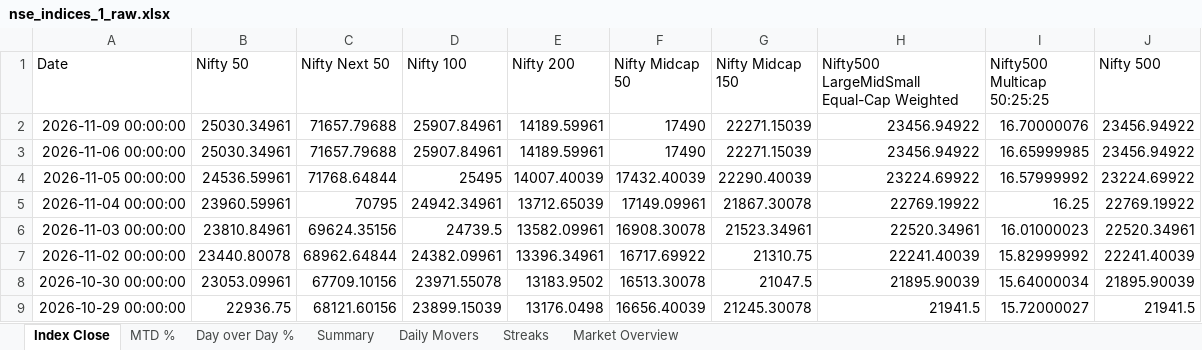
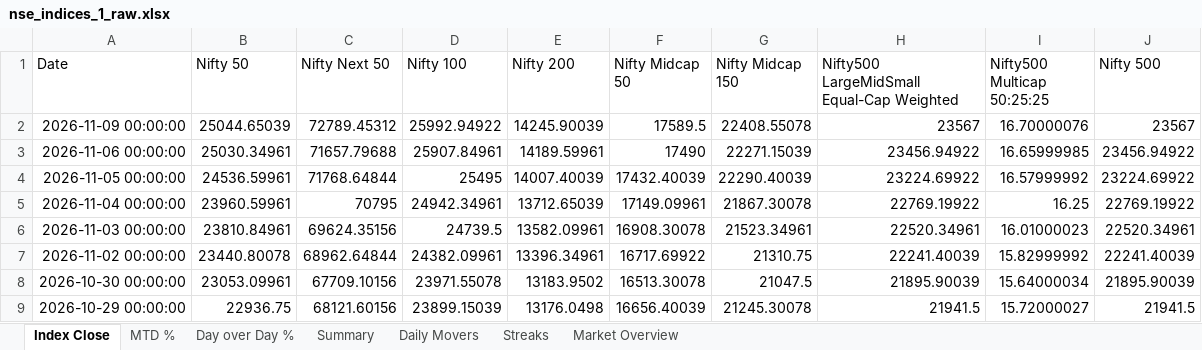
Before and after one commit to rahulshirke7951/nse.indices.a1, an Excel workbook: nse_indices_1_raw.xlsx, sheet Index Close, drawn as a sheet; only a part is shown; values as stored, in another font and other column widths than the file's, no borders; the diff names each change by its address in the sheet, - before the commit and + after, or states it on an @@ line.

```diff
--- a/nse_indices_1_raw.xlsx (sheet Index Close)
+++ b/nse_indices_1_raw.xlsx (sheet Index Close)
-B2 (Nifty 50): 25030.34961
+B2 (Nifty 50): 25044.65039
-C2 (Nifty Next 50): 71657.79688
+C2 (Nifty Next 50): 72789.45312
-D2 (Nifty 100): 25907.84961
+D2 (Nifty 100): 25992.94922
-E2 (Nifty 200): 14189.59961
+E2 (Nifty 200): 14245.90039
-F2 (Nifty Midcap 50): 17490
+F2 (Nifty Midcap 50): 17589.5
-G2 (Nifty Midcap 150): 22271.15039
+G2 (Nifty Midcap 150): 22408.55078
-H2: 23456.94922
+H2: 23567
-J2 (Nifty 500): 23456.94922
+J2 (Nifty 500): 23567
```
Also changed, not shown: sheet Summary, sheet Day over Day %, sheet MTD %, sheet Daily Movers, sheet Market Overview, sheet Streaks, nse_indices_1_dashboard.xlsx, 1 other file.
